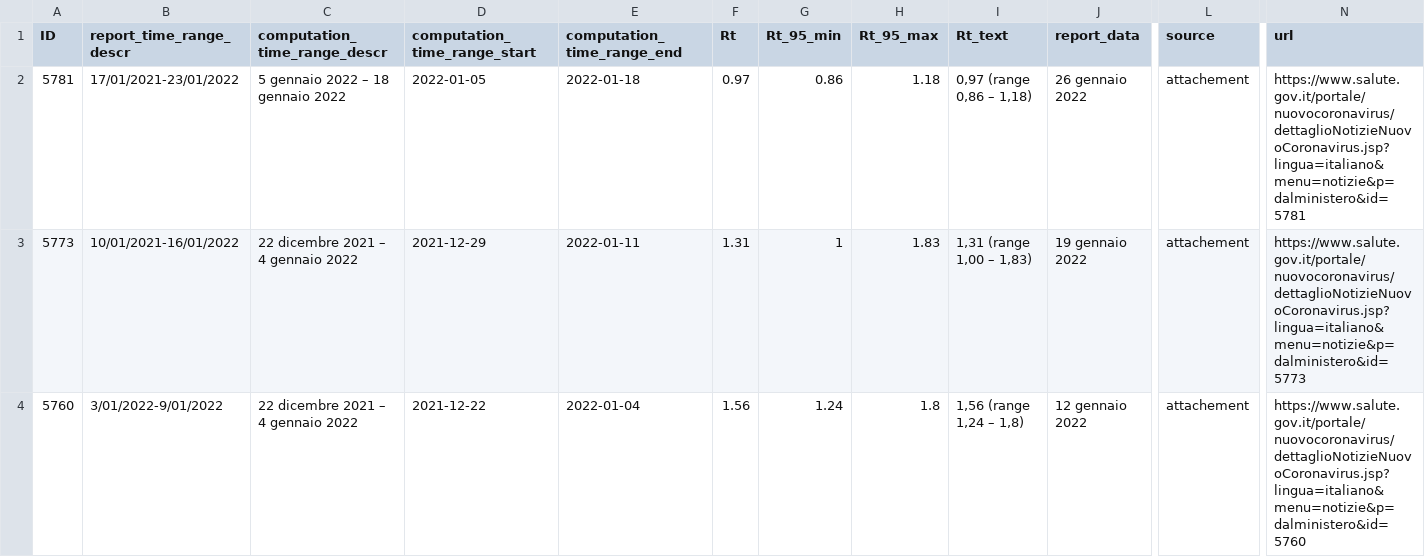
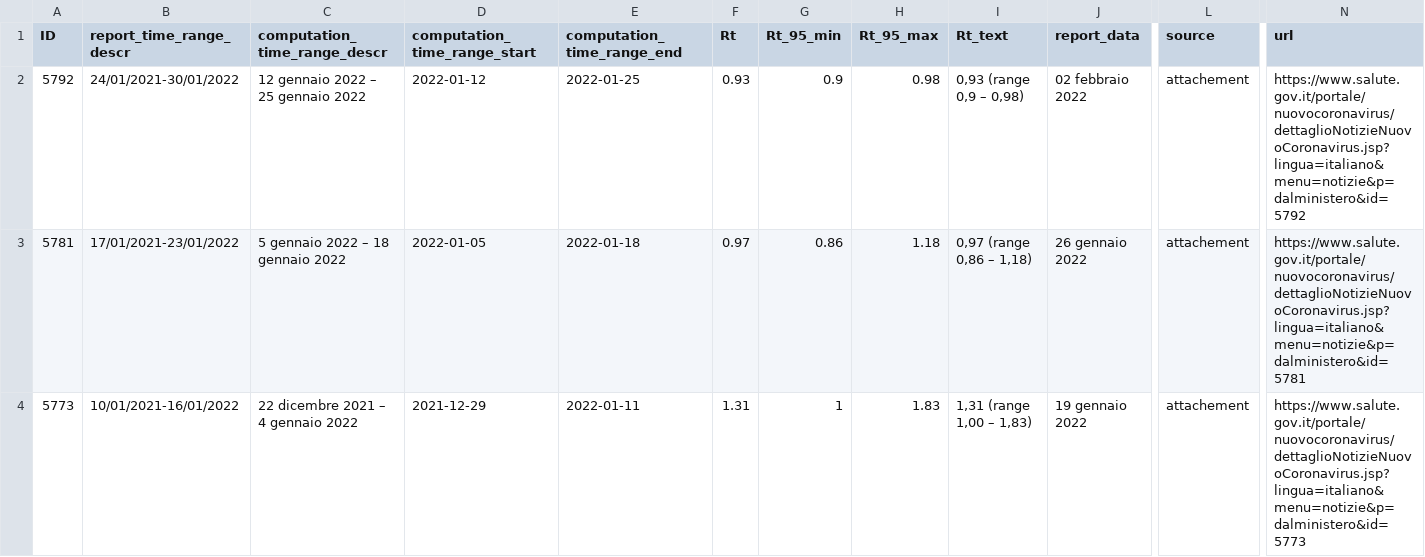
Before and after one commit to tomorrowdata/COVID-19, a CSV file: data/sources/Rt_from_ISS.csv, drawn as a sheet; only a part is shown, gaps mark what is left out; the shorter side is filled out with more unchanged rows; rows hold the shown columns only; the diff names each change by its address in the sheet, - before the commit and + after, or states it on an @@ line.

```diff
--- a/data/sources/Rt_from_ISS.csv
+++ b/data/sources/Rt_from_ISS.csv
+row 2: 5792 | 24/01/2021-30/01/2022 | 12 gennaio 2022 – 25 gennaio 2022 | 2022-01-12 | 2022-01-25 | 0.93 | 0.9 | 0.98 | 0,93 (range 0,9 – 0,98) | 02 febbraio 2022 | attachement | https://www.salute.gov.it/portale/nuovocoronavirus/dettaglioNotizieNuovoCoronavirus.jsp?lingua=italiano&menu=notizie&p=dalministero&id=5792
```
Also changed, not shown: data/sources/Rt_regions_avg14_from_ISS.csv, 1 other file.
